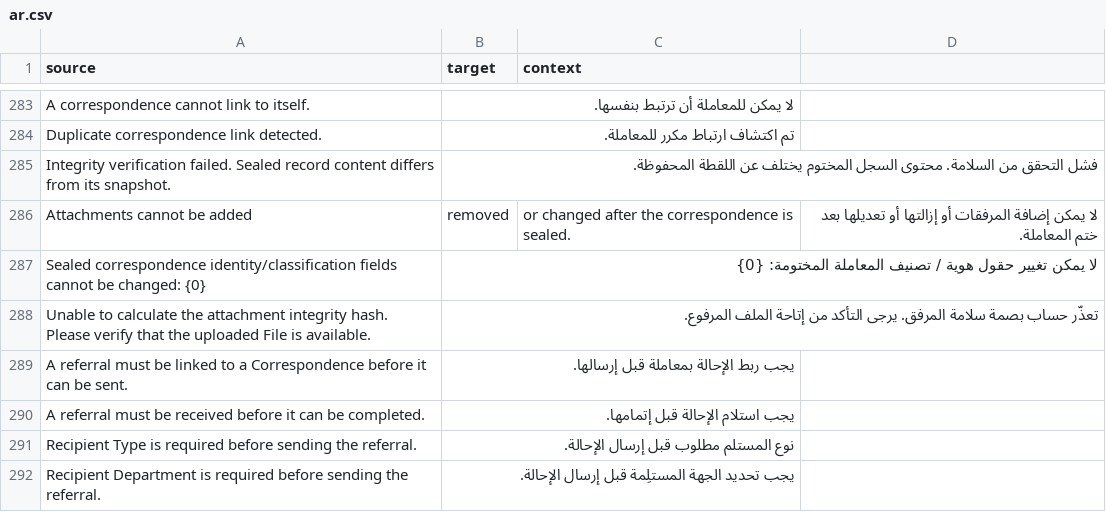
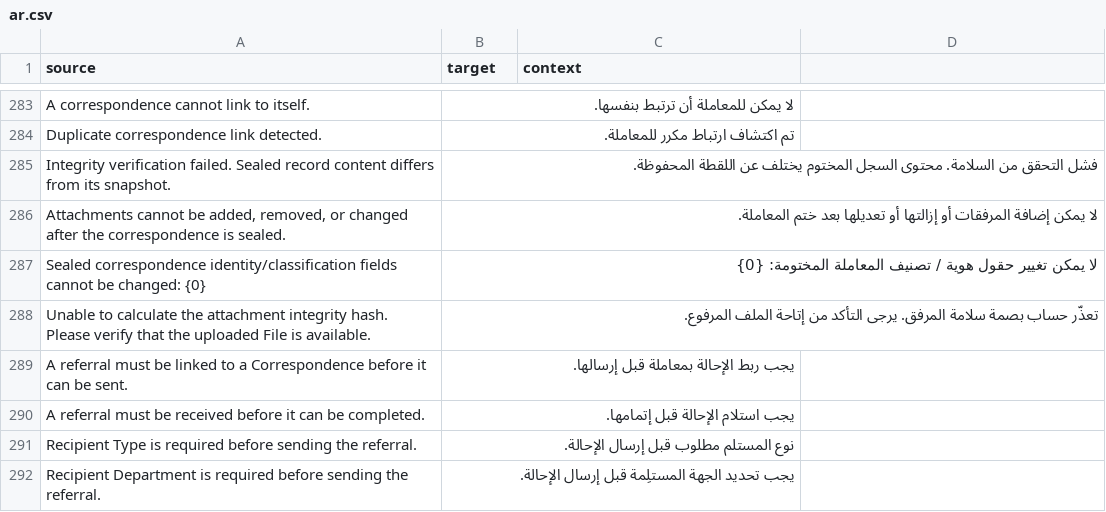
Before and after one commit to 8kode/murasalat_office, a CSV file: murasalat_office/translations/ar.csv, drawn as a sheet; only a part is shown, gaps mark what is left out; the diff covers the shown part only.

```diff
--- a/murasalat_office/translations/ar.csv
+++ b/murasalat_office/translations/ar.csv
@@ -285,3 +285,3 @@ Duplicate correspondence link detected.,تم اكتشاف ارتباط مكرر
 Integrity verification failed. Sealed record content differs from its snapshot.,فشل التحقق من السلامة. محتوى السجل المختوم يختلف عن اللقطة المحفوظة.,
-Attachments cannot be added, removed, or changed after the correspondence is sealed.,لا يمكن إضافة المرفقات أو إزالتها أو تعديلها بعد ختم المعاملة.,
+"Attachments cannot be added, removed, or changed after the correspondence is sealed.",لا يمكن إضافة المرفقات أو إزالتها أو تعديلها بعد ختم المعاملة.,
 Sealed correspondence identity/classification fields cannot be changed: {0},لا يمكن تغيير حقول هوية / تصنيف المعاملة المختومة: {0},
```
Also changed, not shown: 30 added rows elsewhere in this file, 10 other files.
